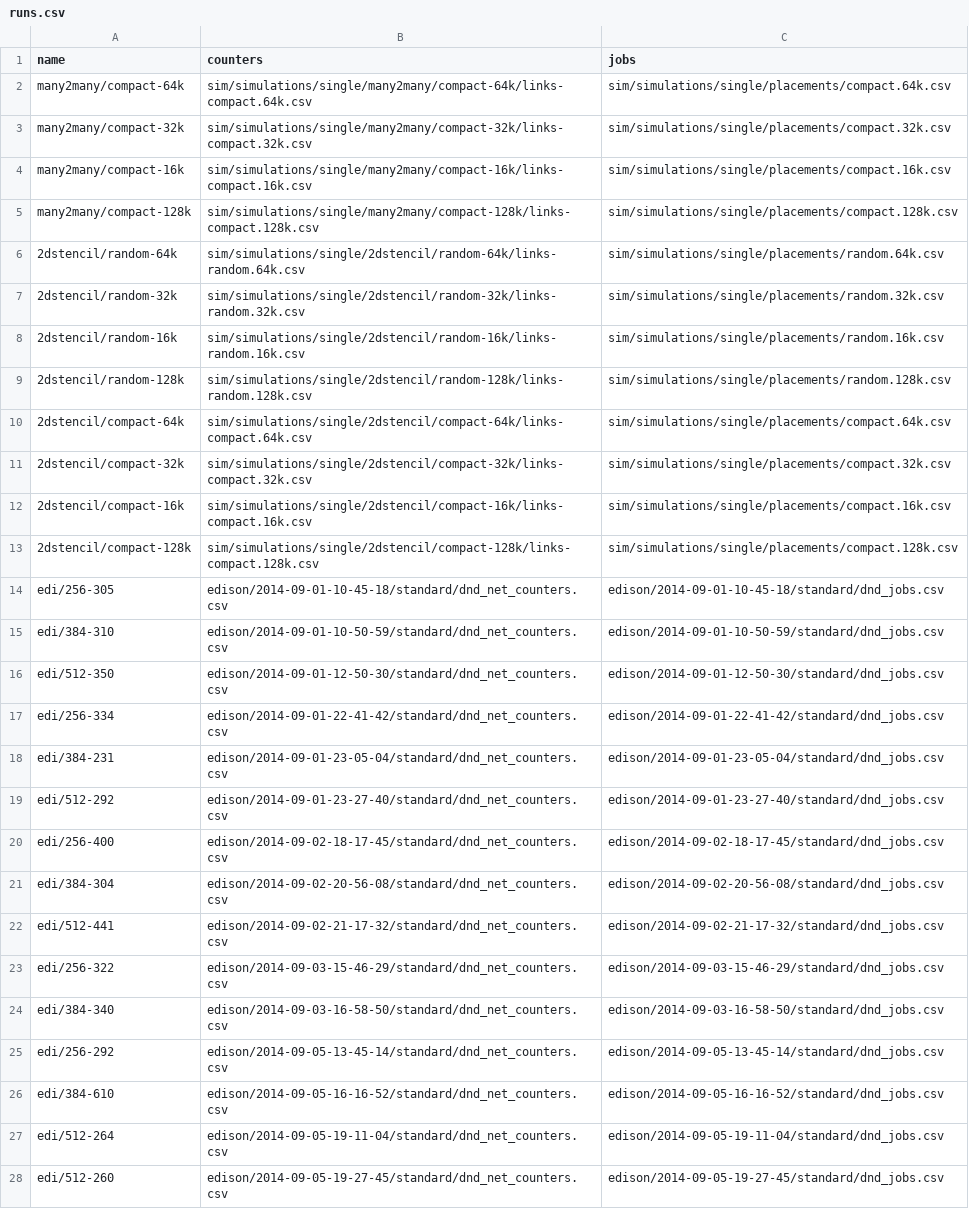
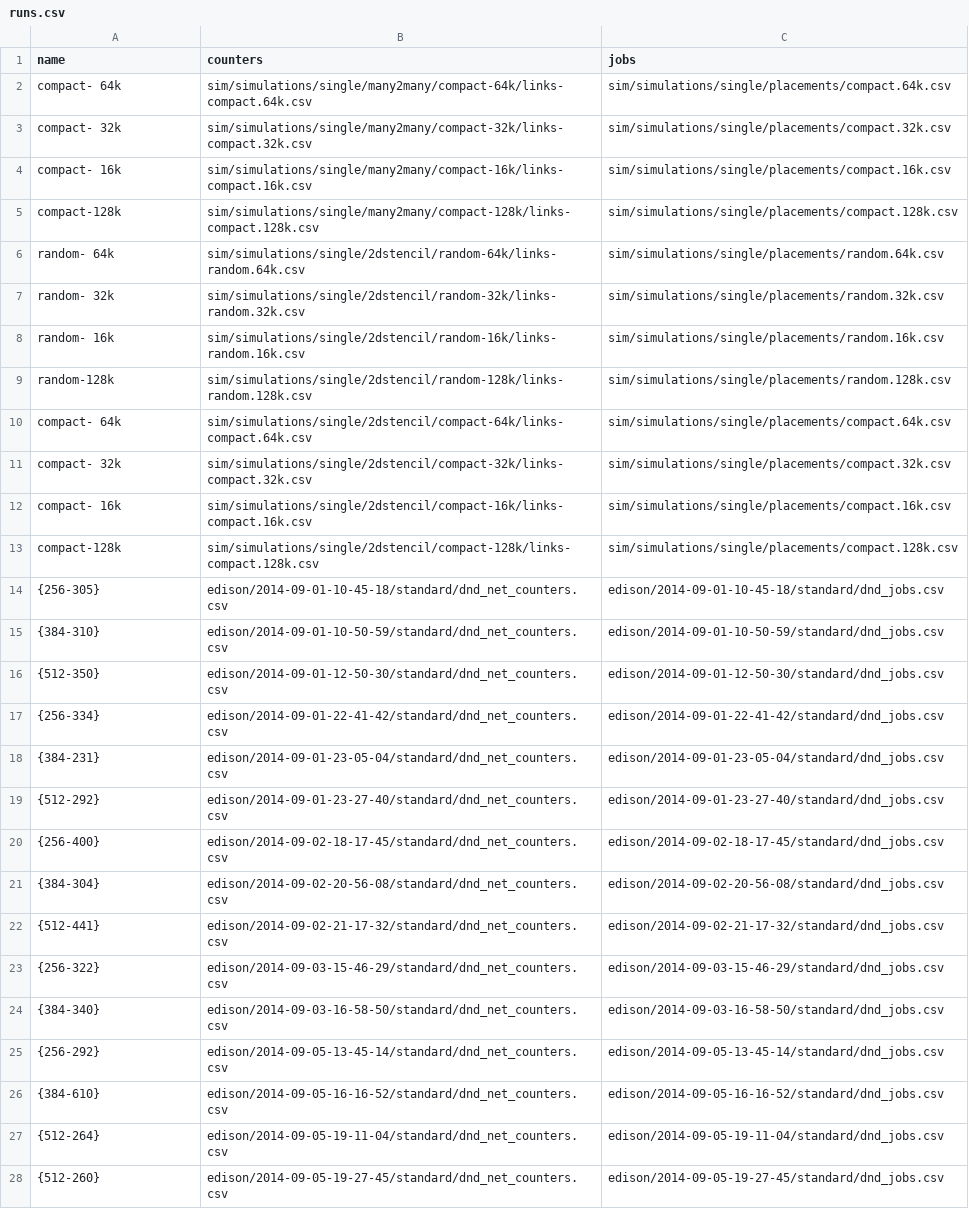
Before and after one commit to LLNL/DragonView, a CSV file: app/data/runs.csv, drawn as a sheet; only a part is shown; the diff covers the shown part only; the diff names each change by its address in the sheet, - before the commit and + after, or states it on an @@ line.

```diff
--- a/app/data/runs.csv
+++ b/app/data/runs.csv
-A2 (name): many2many/compact-64k
+A2 (name): compact- 64k
-A3 (name): many2many/compact-32k
+A3 (name): compact- 32k
-A4 (name): many2many/compact-16k
+A4 (name): compact- 16k
-A5 (name): many2many/compact-128k
+A5 (name): compact-128k
-A6 (name): 2dstencil/random-64k
+A6 (name): random- 64k
-A7 (name): 2dstencil/random-32k
+A7 (name): random- 32k
-A8 (name): 2dstencil/random-16k
+A8 (name): random- 16k
-A9 (name): 2dstencil/random-128k
+A9 (name): random-128k
-A10 (name): 2dstencil/compact-64k
+A10 (name): compact- 64k
-A11 (name): 2dstencil/compact-32k
+A11 (name): compact- 32k
-A12 (name): 2dstencil/compact-16k
+A12 (name): compact- 16k
-A13 (name): 2dstencil/compact-128k
+A13 (name): compact-128k
-A14 (name): edi/256-305
+A14 (name): {256-305}
-A15 (name): edi/384-310
+A15 (name): {384-310}
-A16 (name): edi/512-350
+A16 (name): {512-350}
-A17 (name): edi/256-334
+A17 (name): {256-334}
-A18 (name): edi/384-231
+A18 (name): {384-231}
-A19 (name): edi/512-292
+A19 (name): {512-292}
-A20 (name): edi/256-400
+A20 (name): {256-400}
-A21 (name): edi/384-304
+A21 (name): {384-304}
-A22 (name): edi/512-441
+A22 (name): {512-441}
-A23 (name): edi/256-322
+A23 (name): {256-322}
-A24 (name): edi/384-340
+A24 (name): {384-340}
-A25 (name): edi/256-292
+A25 (name): {256-292}
-A26 (name): edi/384-610
+A26 (name): {384-610}
-A27 (name): edi/512-264
+A27 (name): {512-264}
-A28 (name): edi/512-260
+A28 (name): {512-260}
```
Also changed, not shown: 53 edited cells elsewhere in this file, 14 other files.
